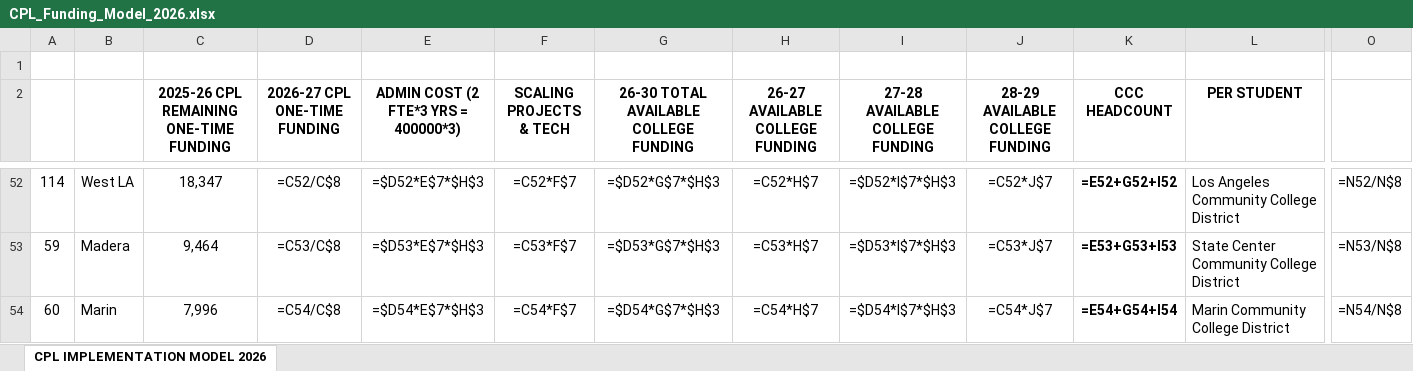
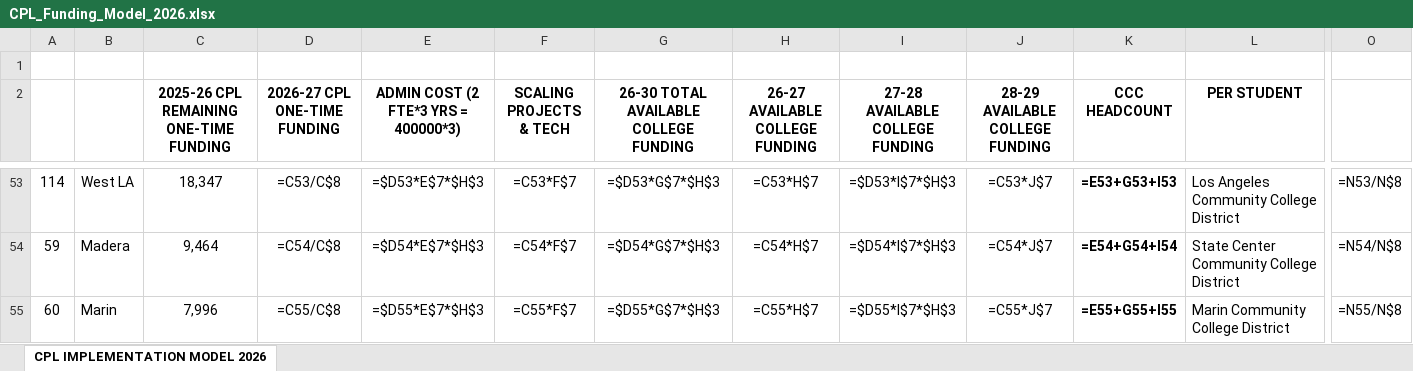
Before and after one commit to CPL-Initiative/cpl-project-tracker, an Excel workbook: funding/CPL_Funding_Model_2026.xlsx, sheet CPL IMPLEMENTATION MODEL 2026, drawn as a sheet; only a part is shown, gaps mark what is left out; values as stored, in another font and other column widths than the file's, no borders; formulas without a stored value are shown as written; addresses are those after the commit; the diff covers the shown part only; the diff names each change by its address in the sheet, - before the commit and + after, or states it on an @@ line.

```diff
--- a/funding/CPL_Funding_Model_2026.xlsx (sheet CPL IMPLEMENTATION MODEL 2026)
+++ b/funding/CPL_Funding_Model_2026.xlsx (sheet CPL IMPLEMENTATION MODEL 2026)
-D53 (2026-27 CPL ONE-TIME FUNDING): =C52/C$8
+D53 (2026-27 CPL ONE-TIME FUNDING): =C53/C$8
-E53: =$D52*E$7*$H$3
+E53: =$D53*E$7*$H$3
-F53 (SCALING PROJECTS & TECH): =C52*F$7
+F53 (SCALING PROJECTS & TECH): =C53*F$7
-G53: =$D52*G$7*$H$3
+G53: =$D53*G$7*$H$3
-H53 (26-27 AVAILABLE COLLEGE FUNDING): =C52*H$7
+H53 (26-27 AVAILABLE COLLEGE FUNDING): =C53*H$7
-I53 (27-28 AVAILABLE COLLEGE FUNDING): =$D52*I$7*$H$3
+I53 (27-28 AVAILABLE COLLEGE FUNDING): =$D53*I$7*$H$3
-J53 (28-29 AVAILABLE COLLEGE FUNDING): =C52*J$7
+J53 (28-29 AVAILABLE COLLEGE FUNDING): =C53*J$7
-K53 (CCC HEADCOUNT): =E52+G52+I52
+K53 (CCC HEADCOUNT): =E53+G53+I53
-O53: =N52/N$8
+O53: =N53/N$8
-D54 (2026-27 CPL ONE-TIME FUNDING): =C53/C$8
+D54 (2026-27 CPL ONE-TIME FUNDING): =C54/C$8
-E54: =$D53*E$7*$H$3
+E54: =$D54*E$7*$H$3
-F54 (SCALING PROJECTS & TECH): =C53*F$7
+F54 (SCALING PROJECTS & TECH): =C54*F$7
-G54: =$D53*G$7*$H$3
+G54: =$D54*G$7*$H$3
-H54 (26-27 AVAILABLE COLLEGE FUNDING): =C53*H$7
+H54 (26-27 AVAILABLE COLLEGE FUNDING): =C54*H$7
-I54 (27-28 AVAILABLE COLLEGE FUNDING): =$D53*I$7*$H$3
+I54 (27-28 AVAILABLE COLLEGE FUNDING): =$D54*I$7*$H$3
-J54 (28-29 AVAILABLE COLLEGE FUNDING): =C53*J$7
+J54 (28-29 AVAILABLE COLLEGE FUNDING): =C54*J$7
-K54 (CCC HEADCOUNT): =E53+G53+I53
+K54 (CCC HEADCOUNT): =E54+G54+I54
-O54: =N53/N$8
+O54: =N54/N$8
-D55 (2026-27 CPL ONE-TIME FUNDING): =C54/C$8
+D55 (2026-27 CPL ONE-TIME FUNDING): =C55/C$8
-E55: =$D54*E$7*$H$3
+E55: =$D55*E$7*$H$3
-F55 (SCALING PROJECTS & TECH): =C54*F$7
+F55 (SCALING PROJECTS & TECH): =C55*F$7
-G55: =$D54*G$7*$H$3
+G55: =$D55*G$7*$H$3
-H55 (26-27 AVAILABLE COLLEGE FUNDING): =C54*H$7
+H55 (26-27 AVAILABLE COLLEGE FUNDING): =C55*H$7
-I55 (27-28 AVAILABLE COLLEGE FUNDING): =$D54*I$7*$H$3
+I55 (27-28 AVAILABLE COLLEGE FUNDING): =$D55*I$7*$H$3
-J55 (28-29 AVAILABLE COLLEGE FUNDING): =C54*J$7
+J55 (28-29 AVAILABLE COLLEGE FUNDING): =C55*J$7
-K55 (CCC HEADCOUNT): =E54+G54+I54
+K55 (CCC HEADCOUNT): =E55+G55+I55
-O55: =N54/N$8
+O55: =N55/N$8
```
Also changed, not shown: 1 added row, 678 edited cells and merged cells elsewhere in this sheet, 11 other files.
